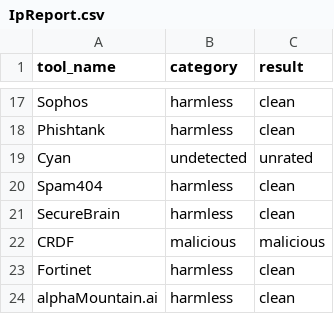
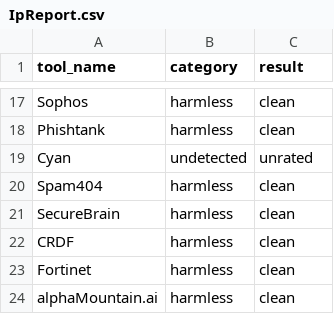
Before and after one commit to ndmch3w/VirusTotal-API, a CSV file: results_csv/IpReport.csv, drawn as a sheet; only a part is shown, gaps mark what is left out; the diff covers the shown part only.

```diff
--- a/results_csv/IpReport.csv
+++ b/results_csv/IpReport.csv
@@ -21,3 +21,3 @@ Spam404,"harmless","clean"
 SecureBrain,"harmless","clean"
-CRDF,"malicious","malicious"
+CRDF,"harmless","clean"
 Fortinet,"harmless","clean"
```
Also changed, not shown: 22 edited cells elsewhere in this file, 8 other files.
